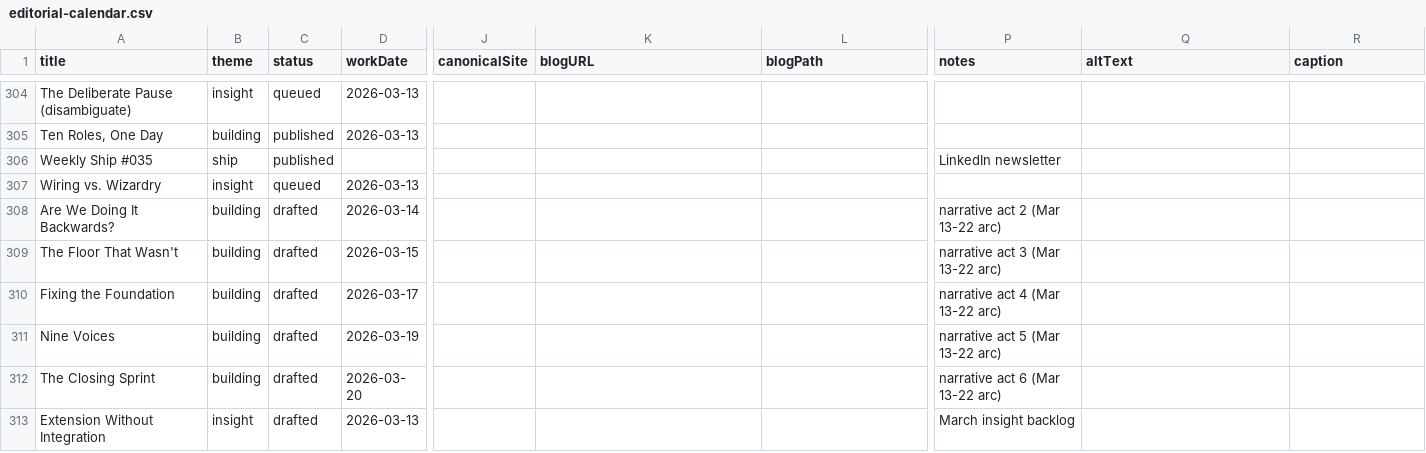
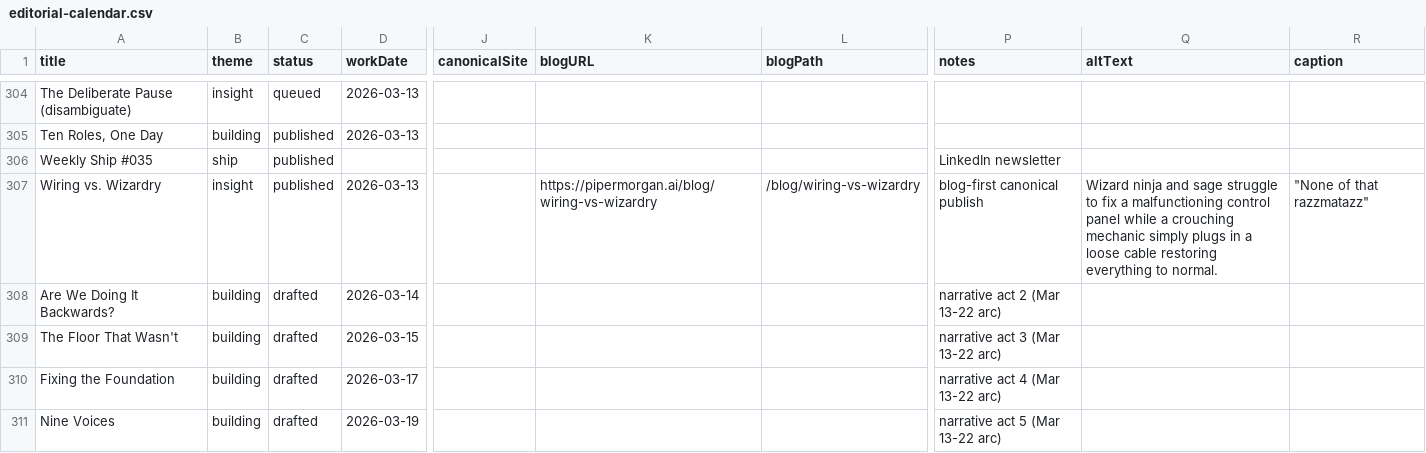
Before and after one commit to Ted-Nadeau/piper-morgan-product, a CSV file: docs/internal/planning/comms/editorial-calendar.csv, drawn as a sheet; only a part is shown, gaps mark what is left out; the shorter side is filled out with more unchanged rows; the diff names each change by its address in the sheet, - before the commit and + after, or states it on an @@ line.

```diff
--- a/docs/internal/planning/comms/editorial-calendar.csv
+++ b/docs/internal/planning/comms/editorial-calendar.csv
-C307 (status): queued
+C307 (status): published
-K307 (blogURL): (empty)
+K307 (blogURL): https://pipermorgan.ai/blog/wiring-vs-wizardry
-L307 (blogPath): (empty)
+L307 (blogPath): /blog/wiring-vs-wizardry
-P307 (notes): (empty)
+P307 (notes): blog-first canonical publish
-Q307 (altText): (empty)
+Q307 (altText): Wizard ninja and sage struggle to fix a malfunctioning control panel while a crouching mechanic simply plugs in a loose cable restoring everything to normal.
-R307 (caption): (empty)
+R307 (caption): "None of that razzmatazz"
```
Also changed, not shown: 2 other files.
